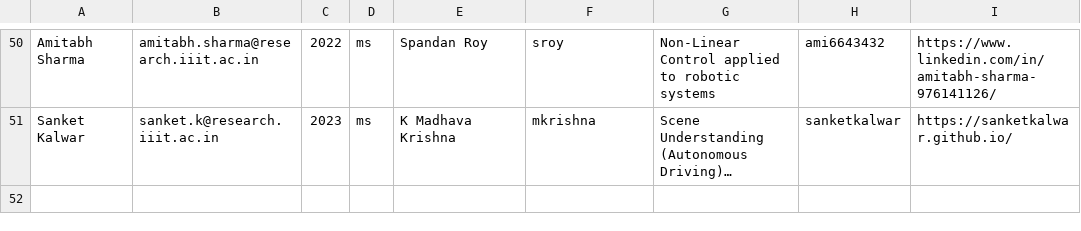
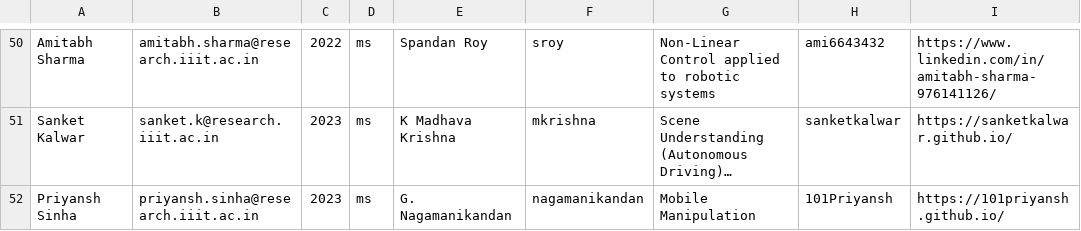
Before and after one commit to RoboticsIIITH/roboticsiiith.github.io, a CSV file: _data/students.csv, drawn as a sheet; only a part is shown, gaps mark what is left out; long unchanged cells end in …; the diff names each change by its address in the sheet, - before the commit and + after, or states it on an @@ line.

```diff
--- a/_data/students.csv
+++ b/_data/students.csv
+row 52: Priyansh Sinha | priyansh.sinha@research.iiit.ac.in | 2023 | ms | G. Nagamanikandan | nagamanikandan | Mobile Manipulation | 101Priyansh | https://101priyansh.github.io/
```
Also changed, not shown: 1 other file.
